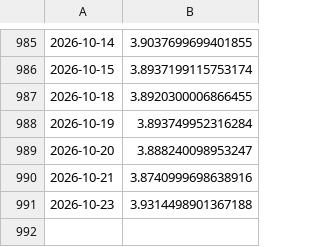
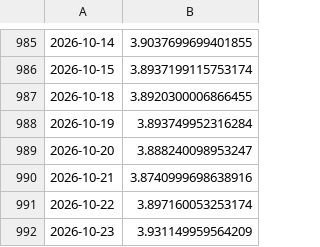
Before and after one commit to bartek-filipiuk/oil-predict, a CSV file: data/usdpln.csv, drawn as a sheet; only a part is shown, gaps mark what is left out.

```diff
--- a/data/usdpln.csv
+++ b/data/usdpln.csv
@@ -990,2 +990,3 @@
 2026-10-21,3.8740999698638916
-2026-10-23,3.9314498901367188
+2026-10-22,3.897160053253174
+2026-10-23,3.931149959564209
```
Also changed, not shown: data/backtest_2026.csv, data/brent.csv, 4 other files.
